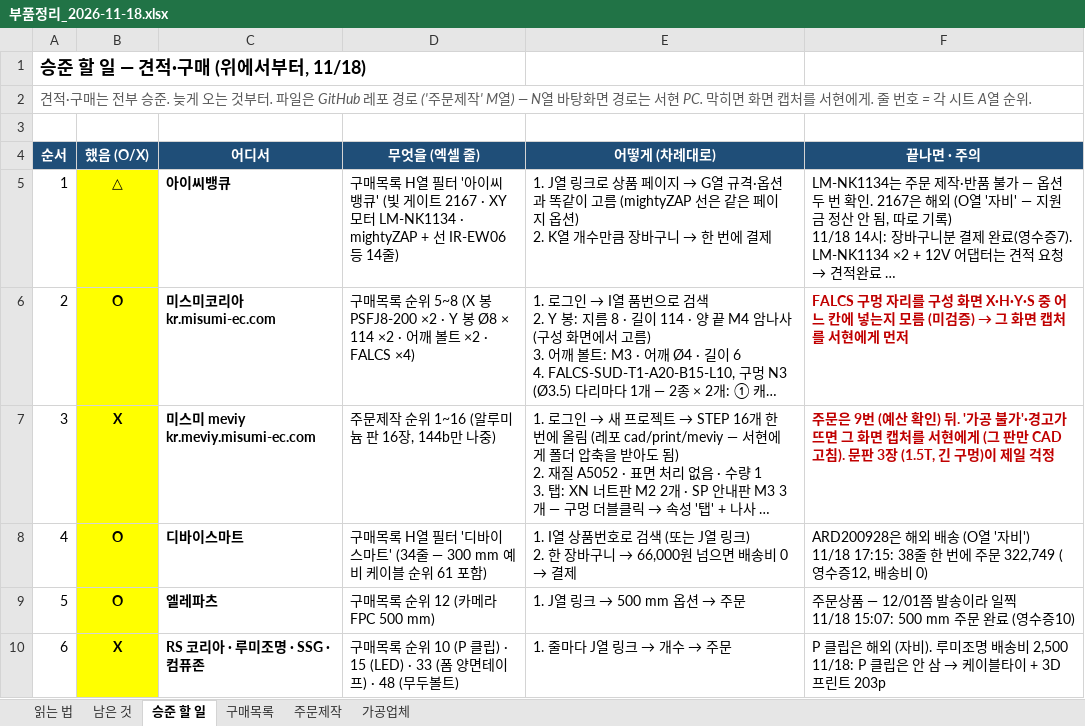
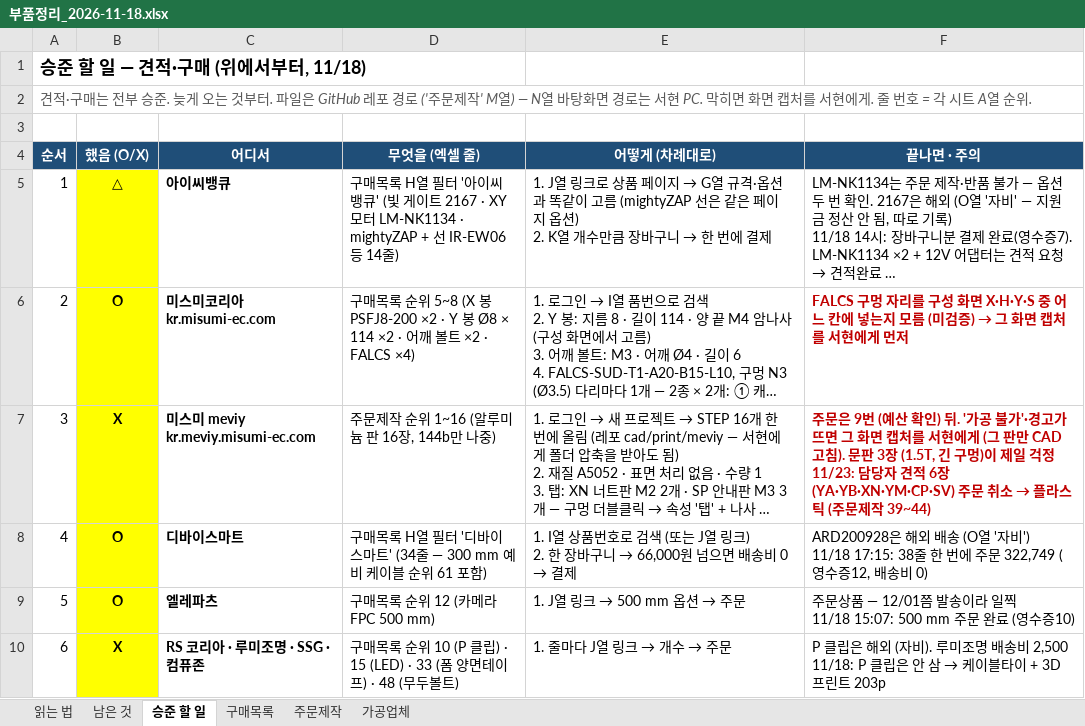
Before and after one commit to britams/-capstone-project-repo, an Excel workbook: purchase/부품정리_2026-11-18.xlsx, sheet 승준 할 일, drawn as a sheet; only a part is shown; long unchanged cells end in …; values as stored, in another font and other column widths than the file's, no borders; conditional formats not drawn; ↵ is a line break in a cell; the diff covers the shown part only; the diff names each change by its address in the sheet, - before the commit and + after, or states it on an @@ line.

```diff
--- a/purchase/부품정리_2026-11-18.xlsx (sheet 승준 할 일)
+++ b/purchase/부품정리_2026-11-18.xlsx (sheet 승준 할 일)
@@ F7 (끝나면 · 주의): …일 걱정 → …일 걱정 ↵ 11/23: 담당자 견적 6장 (YA·YB·XN·YM·CP·SV) 주문 취소 → 플라스틱 (주문제작 39~44) @@
```
Also changed, not shown: 3 edited cells elsewhere in this sheet, sheet 주문제작, sheet 구매목록, sheet 읽는 법, sheet 남은 것, 24 other files.
